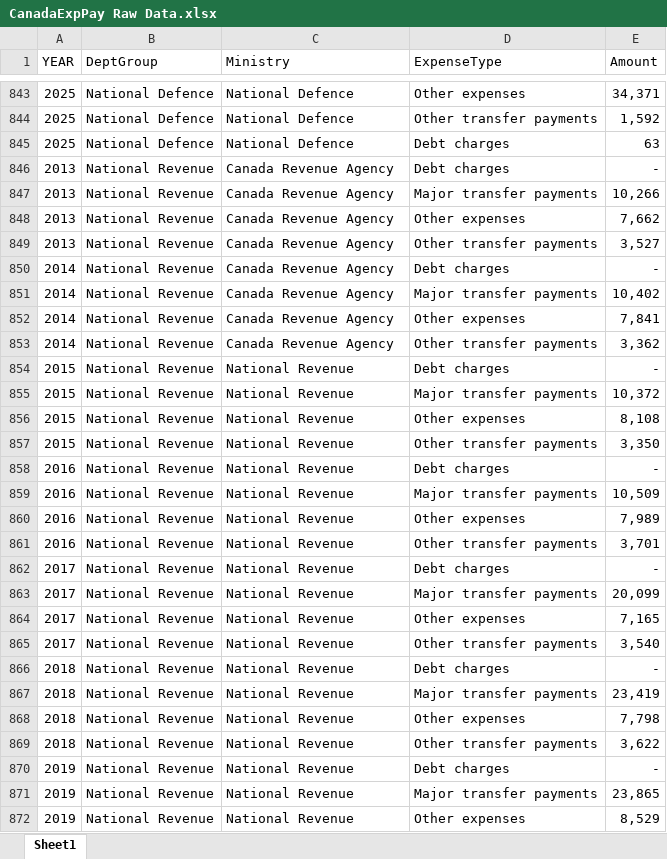
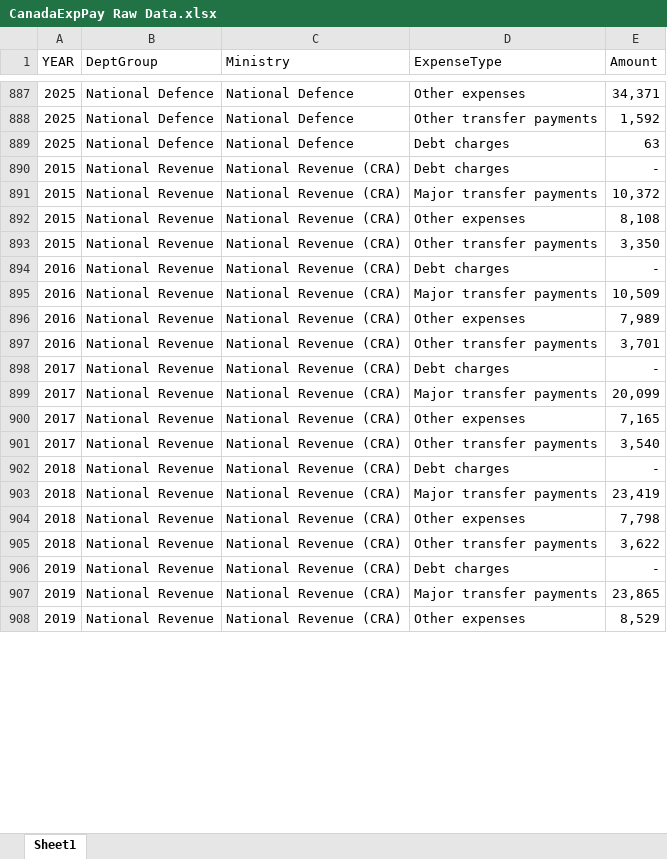
Before and after one commit to georgetaylor3978/canada-federal-exp-paytype, an Excel workbook: CanadaExpPay Raw Data.xlsx, sheet Sheet1, drawn as a sheet; only a part is shown, gaps mark what is left out; values as stored, in another font and other column widths than the file's, no borders; removed rows and columns are numbered as before the commit, all else as after; the diff covers the shown part only; the diff names each change by its address in the sheet, - before the commit and + after, or states it on an @@ line.

Commit message:
Auto-update: Refresh Canada expenses data

```diff
--- a/CanadaExpPay Raw Data.xlsx (sheet Sheet1)
+++ b/CanadaExpPay Raw Data.xlsx (sheet Sheet1)
-row 846: 2013 | National Revenue | Canada Revenue Agency | Debt charges | -
-row 847: 2013 | National Revenue | Canada Revenue Agency | Major transfer payments | 10,266
-row 848: 2013 | National Revenue | Canada Revenue Agency | Other expenses | 7,662
-row 849: 2013 | National Revenue | Canada Revenue Agency | Other transfer payments | 3,527
-row 850: 2014 | National Revenue | Canada Revenue Agency | Debt charges | -
-row 851: 2014 | National Revenue | Canada Revenue Agency | Major transfer payments | 10,402
-row 852: 2014 | National Revenue | Canada Revenue Agency | Other expenses | 7,841
-row 853: 2014 | National Revenue | Canada Revenue Agency | Other transfer payments | 3,362
-C890:C908 (Ministry): National Revenue
+C890:C908 (Ministry): National Revenue (CRA)
```
Also changed, not shown: 146 added rows, 138 removed rows, 204 moved rows and 256 edited cells elsewhere in this sheet, 1 other file.
